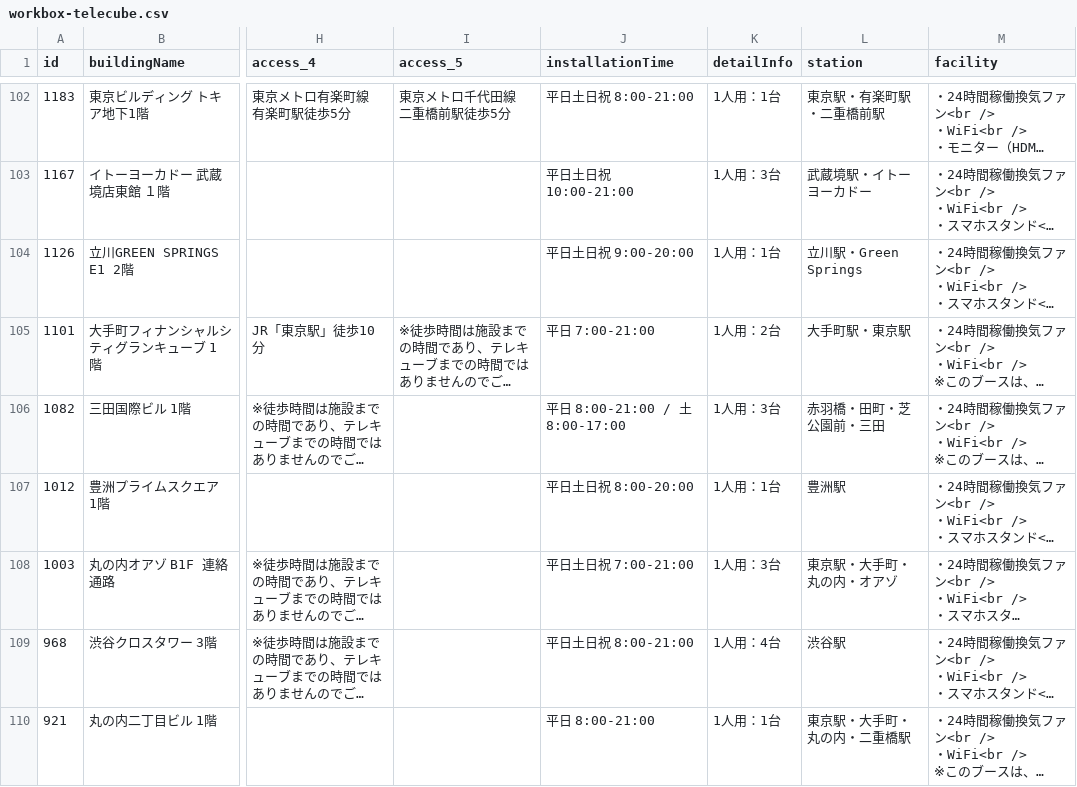
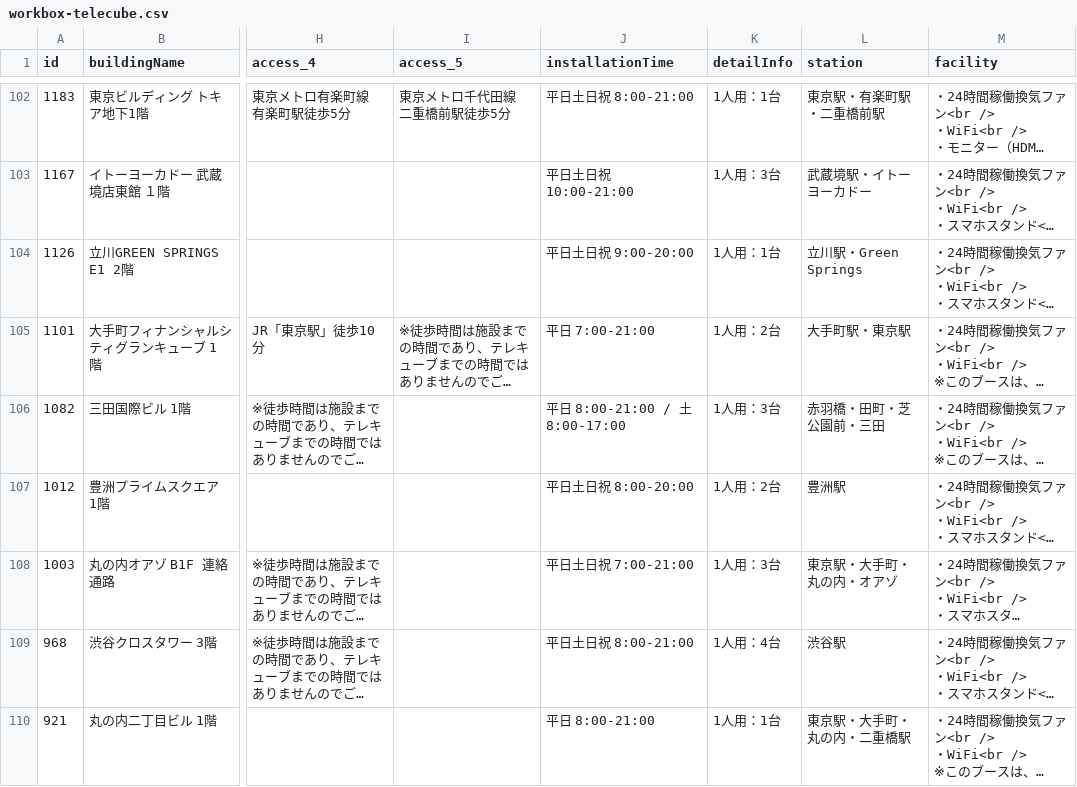
Before and after one commit to code4fukui/workbox, a CSV file: workbox-telecube.csv, drawn as a sheet; only a part is shown, gaps mark what is left out; long unchanged cells end in …; the diff names each change by its address in the sheet, - before the commit and + after, or states it on an @@ line.

Commit message:
update data

```diff
--- a/workbox-telecube.csv
+++ b/workbox-telecube.csv
-K107 (detailInfo): 1人用：1台
+K107 (detailInfo): 1人用：2台
```
Also changed, not shown: 1 other file.
